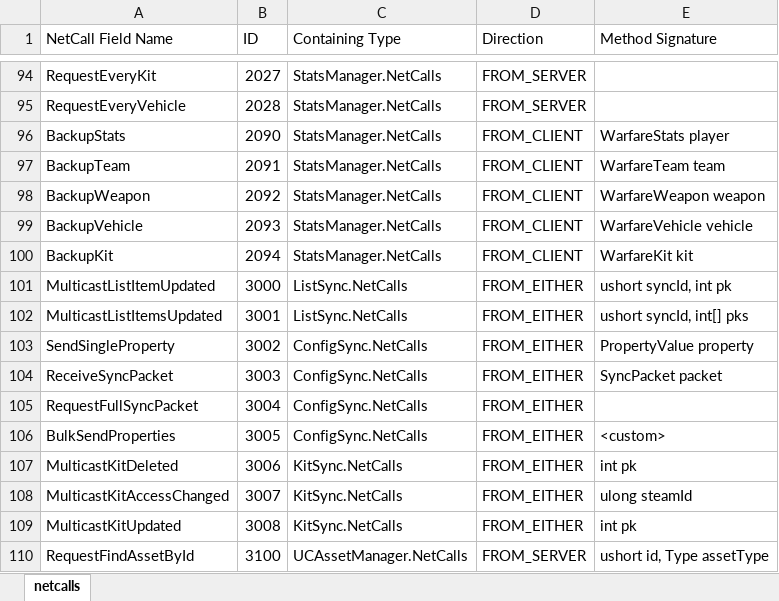
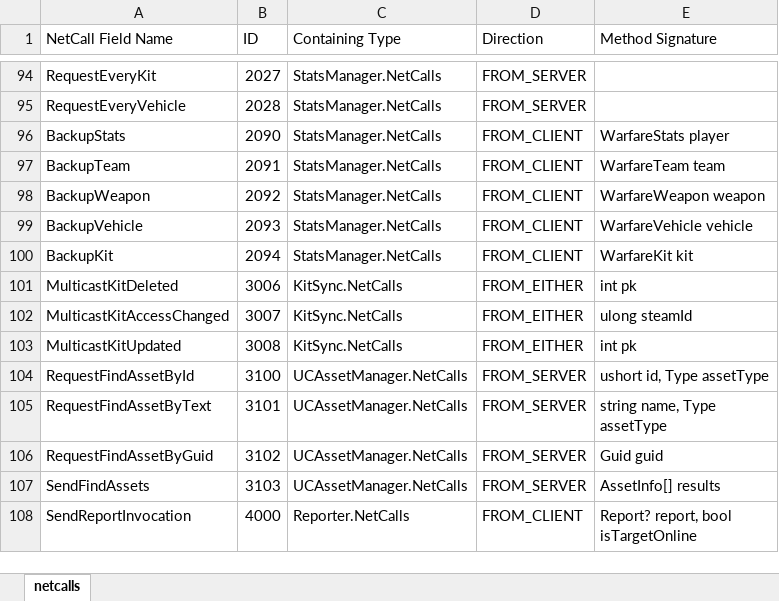
Before and after one commit to UncreatedStaff/UncreatedWarfare, an Excel workbook: netcalls.xlsx, sheet netcalls, drawn as a sheet; only a part is shown, gaps mark what is left out; the shorter side is filled out with more unchanged rows; values as stored, in another font and other column widths than the file's, no borders; table styles not drawn; the diff names each change by its address in the sheet, - before the commit and + after, or states it on an @@ line.

Commit message:
Finally removed config sync and family, fixed some bugs relating to the kit cache and other minor kit bugs.

```diff
--- a/netcalls.xlsx (sheet netcalls)
+++ b/netcalls.xlsx (sheet netcalls)
-row 101: MulticastListItemUpdated | 3000 | ListSync.NetCalls | FROM_EITHER | ushort syncId, int pk
-row 102: MulticastListItemsUpdated | 3001 | ListSync.NetCalls | FROM_EITHER | ushort syncId, int[] pks
-row 103: SendSingleProperty | 3002 | ConfigSync.NetCalls | FROM_EITHER | PropertyValue property
-row 104: ReceiveSyncPacket | 3003 | ConfigSync.NetCalls | FROM_EITHER | SyncPacket packet
-row 105: RequestFullSyncPacket | 3004 | ConfigSync.NetCalls | FROM_EITHER
-row 106: BulkSendProperties | 3005 | ConfigSync.NetCalls | FROM_EITHER | <custom>
```
Also changed, not shown: 26 other files.
